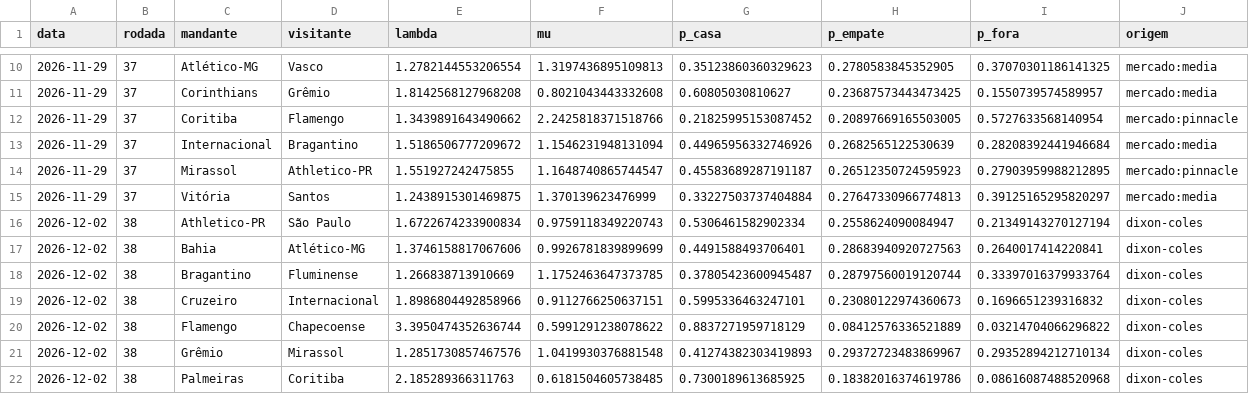
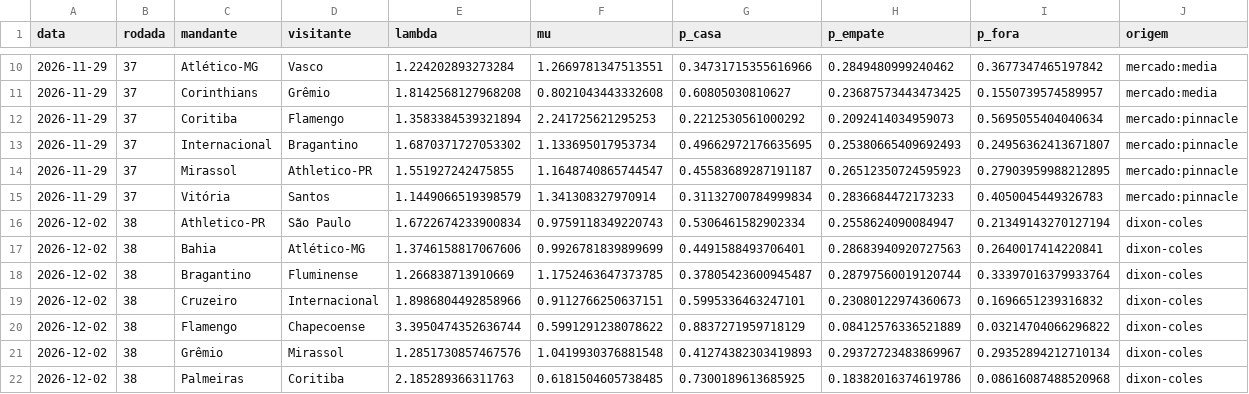
Before and after one commit to AndreiGitH/brasileirao-probabilidades, a CSV file: data/processed/simulacoes/2026-11-23_jogos.csv, drawn as a sheet; only a part is shown, gaps mark what is left out; the diff covers the shown part only.

```diff
--- a/data/processed/simulacoes/2026-11-23_jogos.csv
+++ b/data/processed/simulacoes/2026-11-23_jogos.csv
@@ -10,7 +10,7 @@ data,rodada,mandante,visitante,lambda,mu,p_casa,p_empate,p_fora,origem
-2026-11-29,37,Atlético-MG,Vasco,1.2782144553206554,1.3197436895109813,0.35123860360329623,0.2780583845352905,0.37070301186141325,mercado:media
+2026-11-29,37,Atlético-MG,Vasco,1.224202893273284,1.2669781347513551,0.34731715355616966,0.2849480999240462,0.3677347465197842,mercado:media
 2026-11-29,37,Corinthians,Grêmio,1.8142568127968208,0.8021043443332608,0.60805030810627,0.23687573443473425,0.1550739574589957,mercado:media
-2026-11-29,37,Coritiba,Flamengo,1.3439891643490662,2.2425818371518766,0.21825995153087452,0.20897669165503005,0.5727633568140954,mercado:pinnacle
-2026-11-29,37,Internacional,Bragantino,1.5186506777209672,1.1546231948131094,0.44965956332746926,0.2682565122530639,0.28208392441946684,mercado:media
+2026-11-29,37,Coritiba,Flamengo,1.3583384539321894,2.241725621295253,0.2212530561000292,0.2092414034959073,0.5695055404040634,mercado:pinnacle
+2026-11-29,37,Internacional,Bragantino,1.6870371727053302,1.133695017953734,0.49662972176635695,0.25380665409692493,0.24956362413671807,mercado:pinnacle
 2026-11-29,37,Mirassol,Athletico-PR,1.551927242475855,1.1648740865744547,0.45583689287191187,0.26512350724595923,0.27903959988212895,mercado:pinnacle
-2026-11-29,37,Vitória,Santos,1.2438915301469875,1.370139623476999,0.33227503737404884,0.27647330966774813,0.39125165295820297,mercado:media
+2026-11-29,37,Vitória,Santos,1.1449066519398579,1.341308327970914,0.31132700784999834,0.2836684472173233,0.4050045449326783,mercado:pinnacle
 2026-12-02,38,Athletico-PR,São Paulo,1.6722674233900834,0.9759118349220743,0.5306461582902334,0.2558624090084947,0.21349143270127194,dixon-coles
```
Also changed, not shown: 32 edited cells elsewhere in this file, data/processed/simulacoes/2026-11-23.csv, data/processed/simulacoes/2026-11-23_posicoes.csv, 2 other files.
